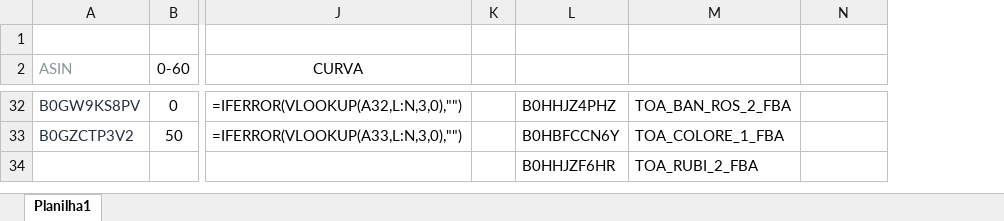
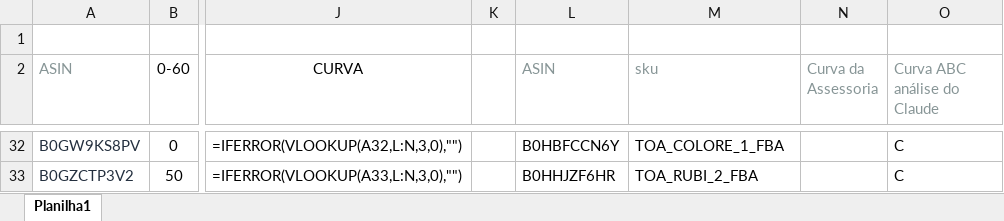
Before and after one commit to alnacommerce-afk/planejador-fba, an Excel workbook: arquivos enviados/PLANEJADOR DE FBA.xlsx, sheet Planilha1, drawn as a sheet; only a part is shown, gaps mark what is left out; values as stored, in another font and other column widths than the file's, no borders; formulas without a stored value are shown as written; removed rows and columns are numbered as before the commit, all else as after; rows hold the shown columns only; the diff covers the shown part only; the diff names each change by its address in the sheet, - before the commit and + after, or states it on an @@ line.

```diff
--- a/arquivos enviados/PLANEJADOR DE FBA.xlsx (sheet Planilha1)
+++ b/arquivos enviados/PLANEJADOR DE FBA.xlsx (sheet Planilha1)
+column O (Curva ABC análise do Claude), rows 32-33: C | C
-L2: (empty)
+L2: ASIN
-M2: (empty)
+M2: sku
-N2: (empty)
+N2: Curva da Assessoria
-L32 (ASIN): B0HHJZ4PHZ
+L32 (ASIN): B0HBFCCN6Y
-M32 (sku): TOA_BAN_ROS_2_FBA
+M32 (sku): TOA_COLORE_1_FBA
-L33 (ASIN): B0HBFCCN6Y
+L33 (ASIN): B0HHJZF6HR
-M33 (sku): TOA_COLORE_1_FBA
+M33 (sku): TOA_RUBI_2_FBA
-row 34:  |  |  |  | B0HHJZF6HR | TOA_RUBI_2_FBA
```
Also changed, not shown: 62 edited cells elsewhere in this sheet, 1 other file.
